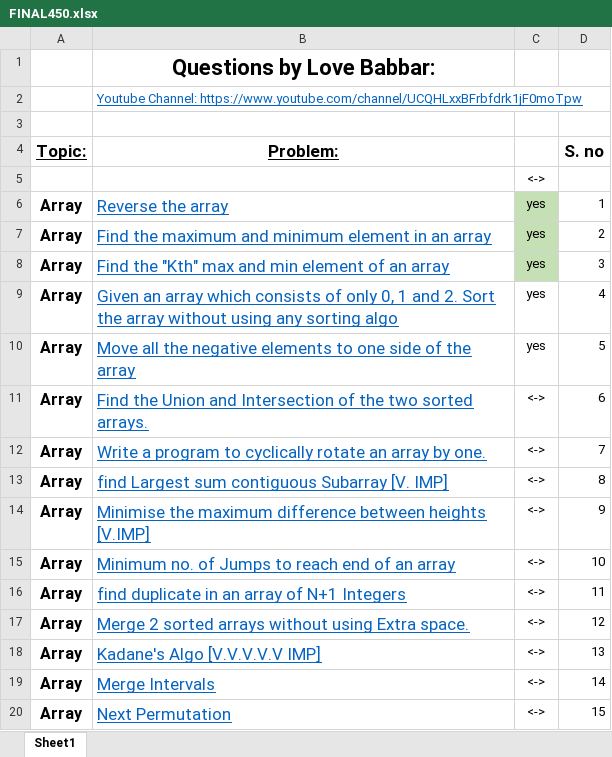
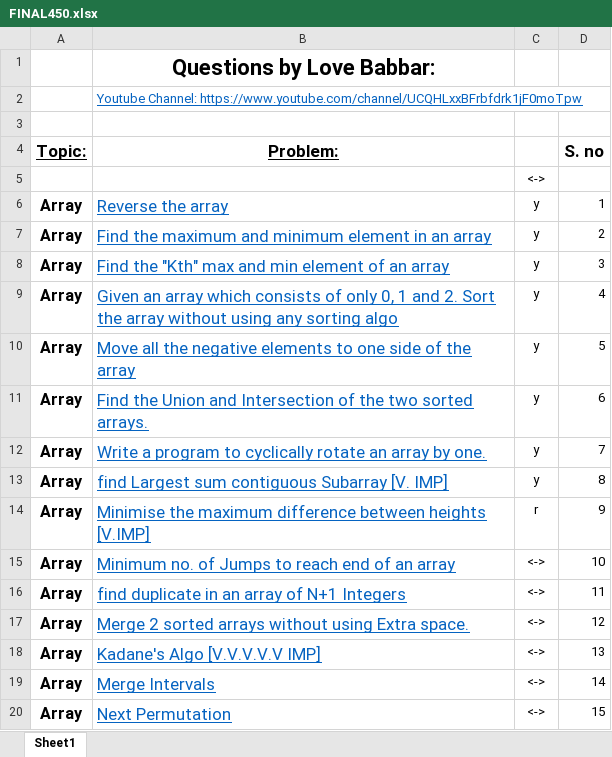
Before and after one commit to RaghavRagh/DSA-Daily, an Excel workbook: CodeHelp/FINAL450.xlsx, sheet Sheet1, drawn as a sheet; only a part is shown; values as stored, in another font and other column widths than the file's, no borders; the diff names each change by its address in the sheet, - before the commit and + after, or states it on an @@ line.

Commit message:
"Updated Sort012.java with Dutch National Flag comment, modified RotateArrayRight.java to rotate by 1 instead of 3, and updated FINAL450.xlsx."

```diff
--- a/CodeHelp/FINAL450.xlsx (sheet Sheet1)
+++ b/CodeHelp/FINAL450.xlsx (sheet Sheet1)
-C6:C10: yes
+C6:C10: y
-C6:C8 fill: #C5E0B4
+C6:C8 fill: none
-C11:C13: <->
+C11:C13: y
-C14: <->
+C14: r
```
Also changed, not shown: 8 other files.
